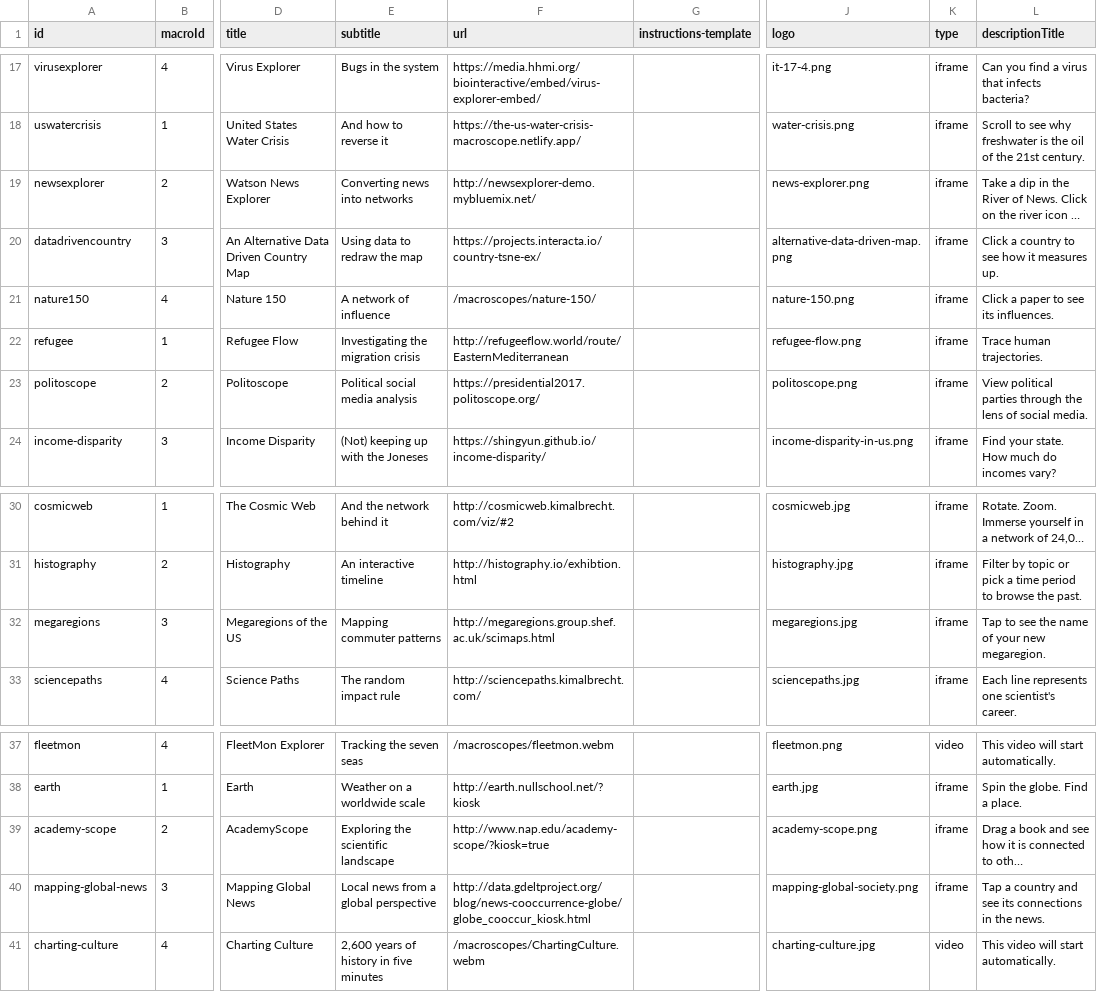
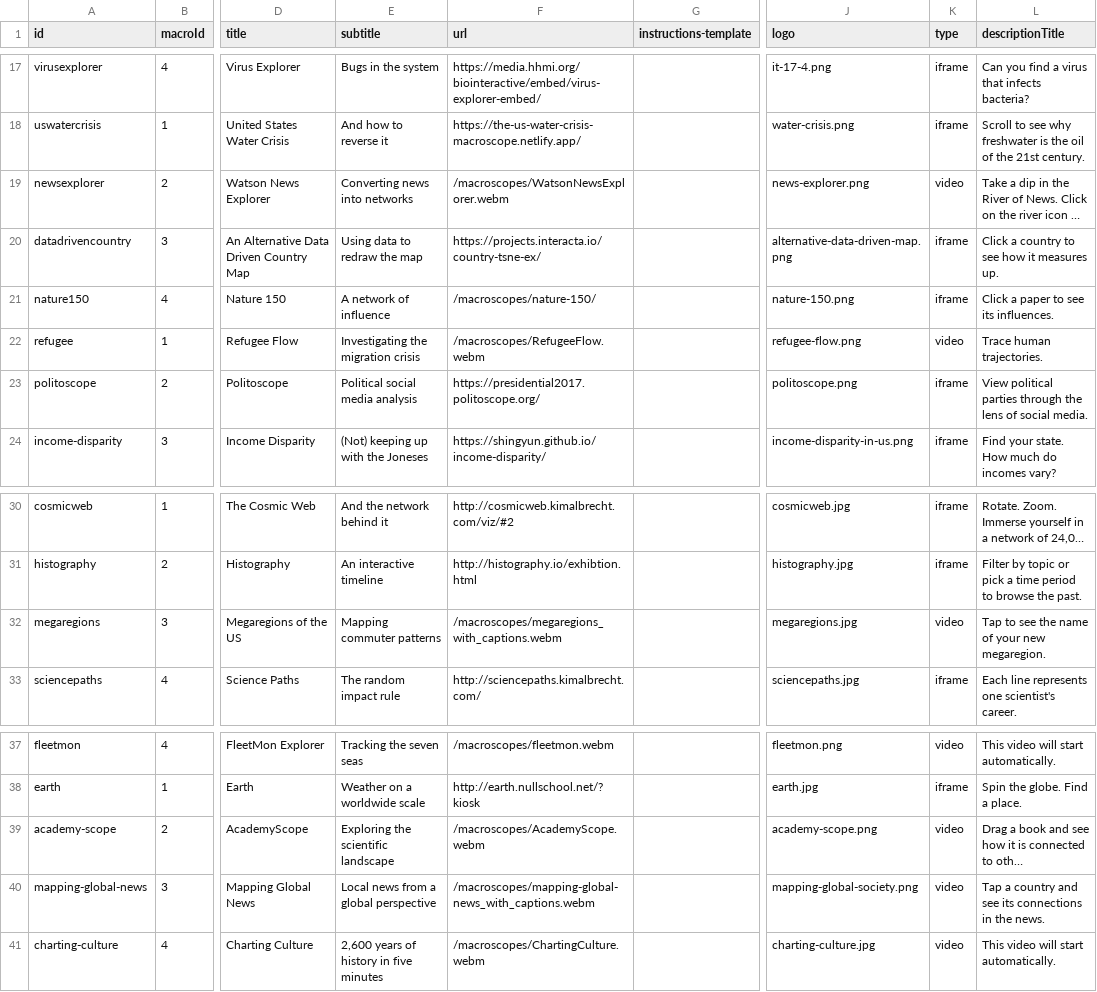
Before and after one commit to cns-iu/macroscope-kiosk, a CSV file: src/assets/data/macroscope-data.csv, drawn as a sheet; only a part is shown, gaps mark what is left out; long unchanged cells end in …; the diff names each change by its address in the sheet, - before the commit and + after, or states it on an @@ line.

Commit message:
Swapped to videos for broken macroscopes

```diff
--- a/src/assets/data/macroscope-data.csv
+++ b/src/assets/data/macroscope-data.csv
-F19 (url): http://newsexplorer-demo.mybluemix.net/
+F19 (url): /macroscopes/WatsonNewsExplorer.webm
-K19 (type): iframe
+K19 (type): video
-F22 (url): http://refugeeflow.world/route/EasternMediterranean
+F22 (url): /macroscopes/RefugeeFlow.webm
-K22 (type): iframe
+K22 (type): video
-F32 (url): http://megaregions.group.shef.ac.uk/scimaps.html
+F32 (url): /macroscopes/megaregions_with_captions.webm
-K32 (type): iframe
+K32 (type): video
-F39 (url): http://www.nap.edu/academy-scope/?kiosk=true
+F39 (url): /macroscopes/AcademyScope.webm
-K39:K40 (type): iframe
+K39:K40 (type): video
-F40 (url): http://data.gdeltproject.org/blog/news-cooccurrence-globe/globe_cooccur_kiosk.html
+F40 (url): /macroscopes/mapping-global-news_with_captions.webm
```
